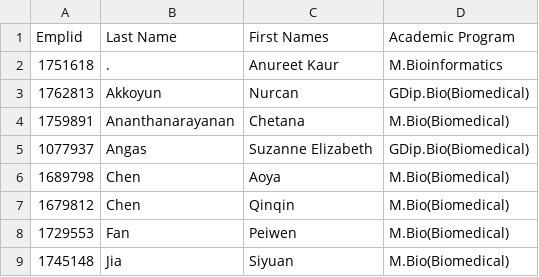
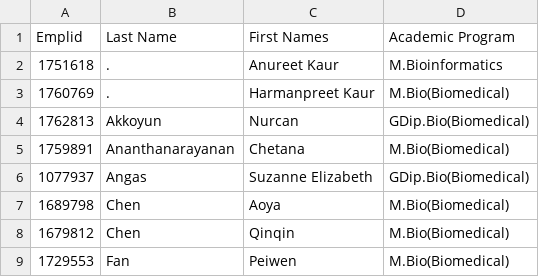
Before and after one commit to UofABioinformaticsHub/Biotech7005, a TSV file: enrolments.tsv, drawn as a sheet; only a part is shown; the shorter side is filled out with more unchanged rows; the diff names each change by its address in the sheet, - before the commit and + after, or states it on an @@ line.

Commit message:
Add Harmanpreet Kaur

```diff
--- a/enrolments.tsv
+++ b/enrolments.tsv
+row 3: 1760769 | . | Harmanpreet Kaur | M.Bio(Biomedical)
```
Also changed, not shown: 2 other files.
